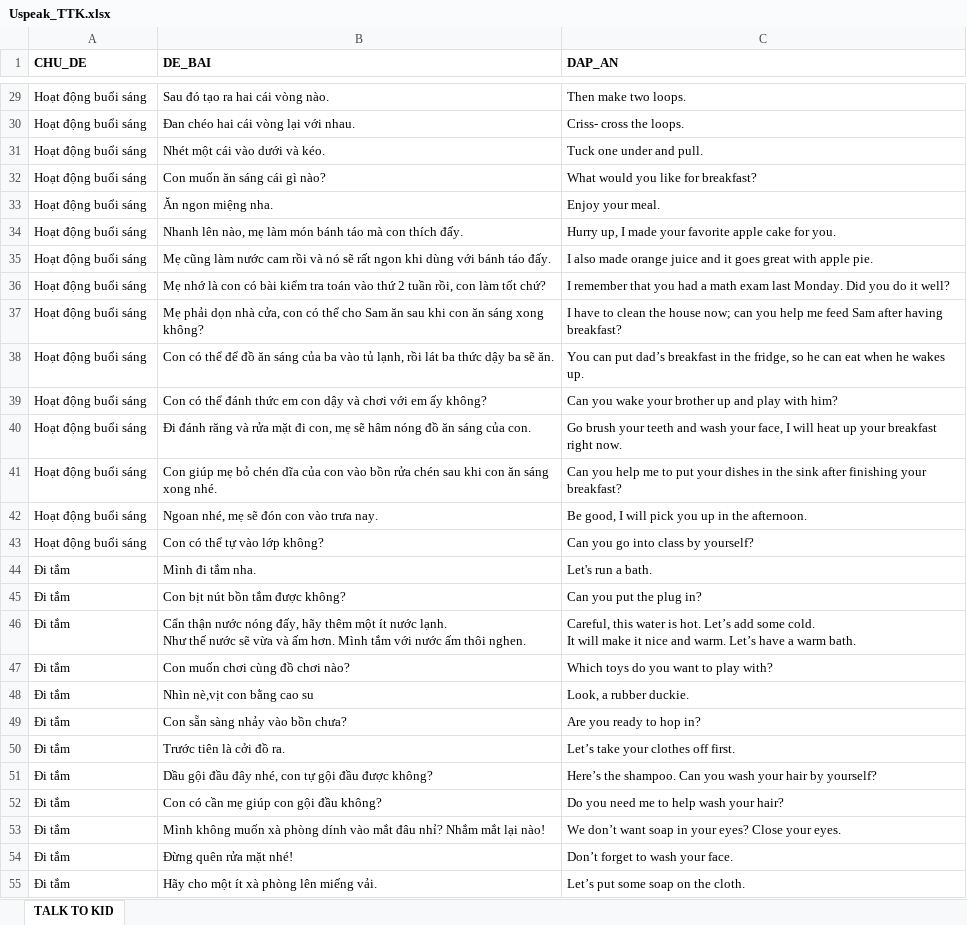
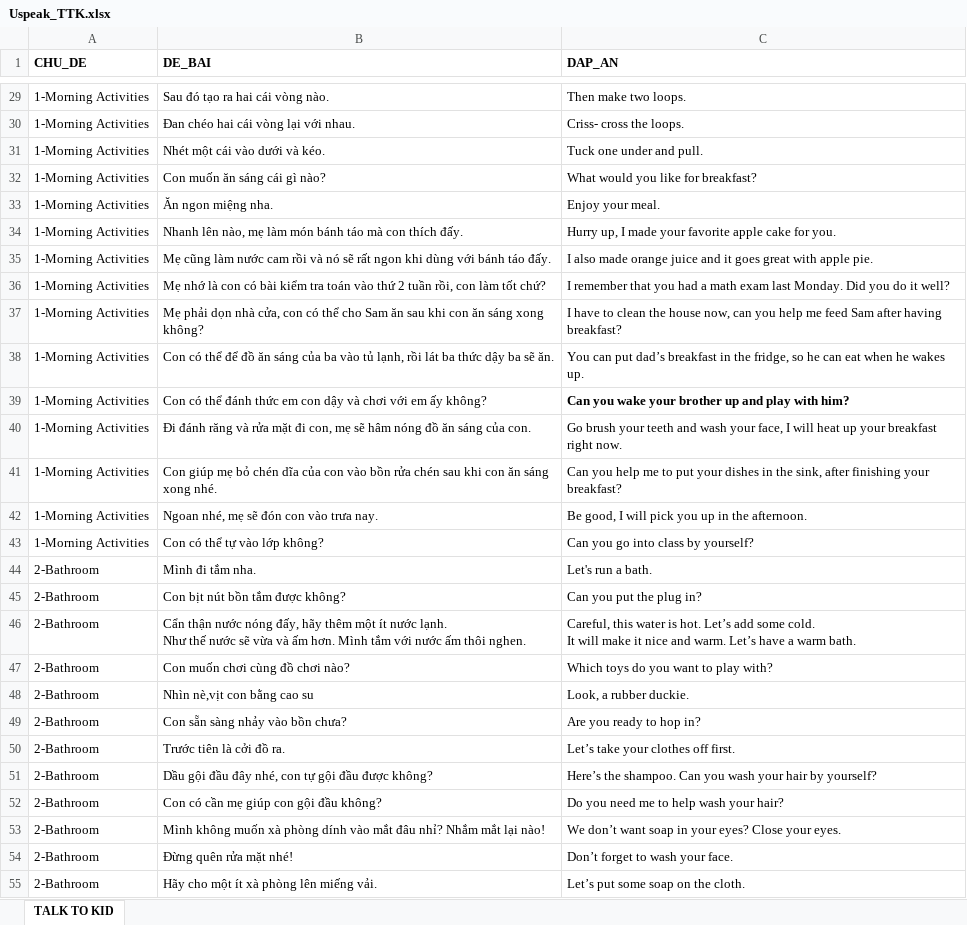
Before and after one commit to quynh-ntxq/Uspeak_Talk-to-kid, an Excel workbook: Uspeak_TTK.xlsx, sheet TALK TO KID, drawn as a sheet; only a part is shown, gaps mark what is left out; values as stored, in another font and other column widths than the file's, no borders; the diff covers the shown part only; the diff names each change by its address in the sheet, - before the commit and + after, or states it on an @@ line.

```diff
--- a/Uspeak_TTK.xlsx (sheet TALK TO KID)
+++ b/Uspeak_TTK.xlsx (sheet TALK TO KID)
-A29:A43 (CHU_DE): Hoạt động buổi sáng
+A29:A43 (CHU_DE): 1-Morning Activities
-C37 (DAP_AN): …the house now; can you…
+C37 (DAP_AN): …the house now, can you…
-C39 bold: off
+C39 bold: on
-C41 (DAP_AN): …in the sink after finishing…
+C41 (DAP_AN): …in the sink, after finishing…
-A44:A55 (CHU_DE): Đi tắm
+A44:A55 (CHU_DE): 2-Bathroom
```
Also changed, not shown: 404 added rows, 52 edited cells and cell formats elsewhere in this sheet.
